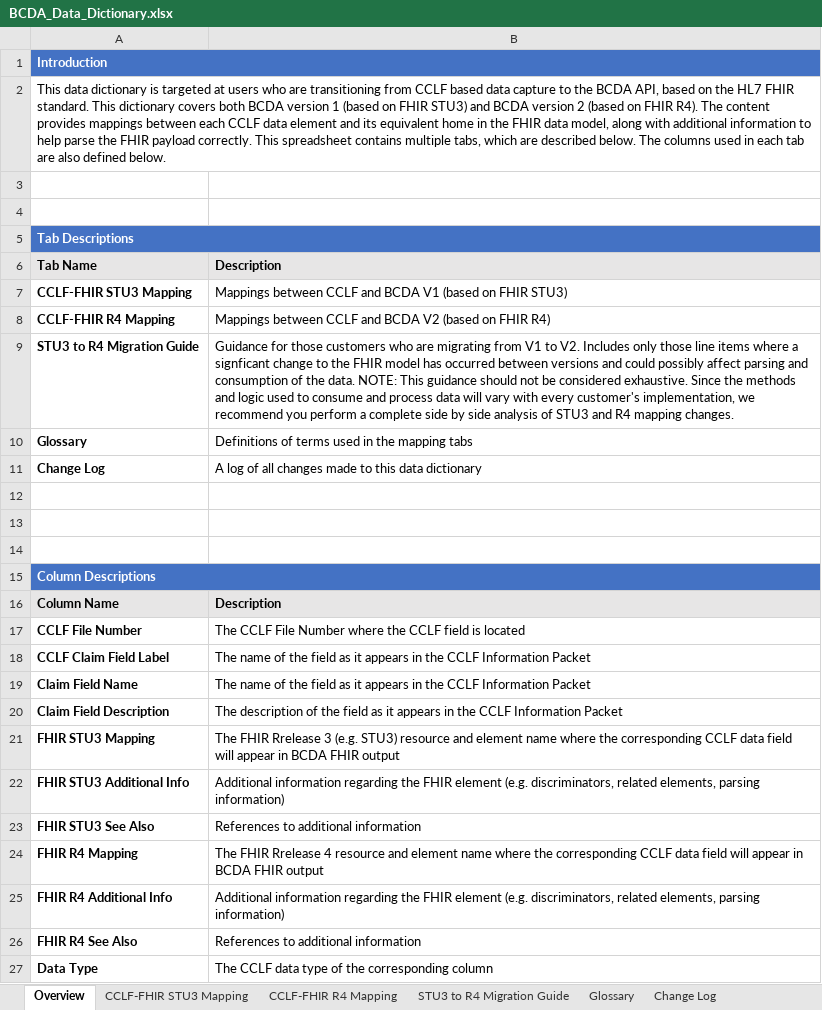
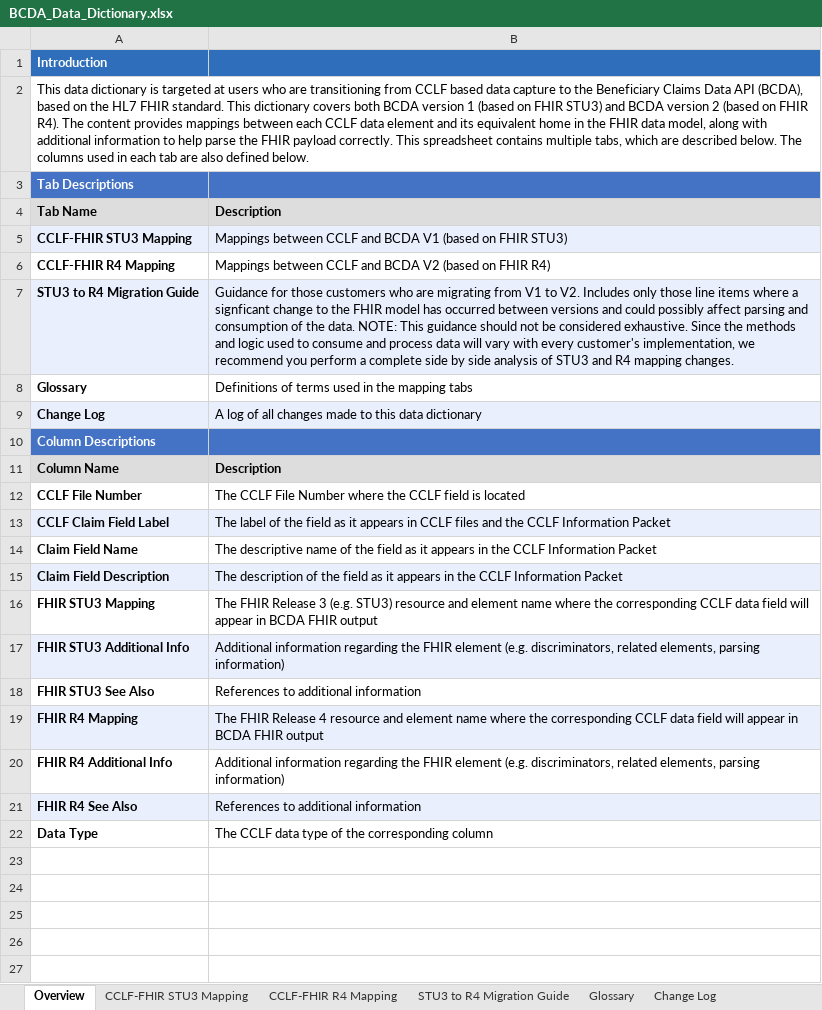
Before and after one commit to CMSgov/bcda-static-site, an Excel workbook: assets/data/BCDA_Data_Dictionary.xlsx, sheet Overview, drawn as a sheet; values as stored, in another font and other column widths than the file's, no borders; removed rows and columns are numbered as before the commit, all else as after; the diff names each change by its address in the sheet, - before the commit and + after, or states it on an @@ line.

Commit message:
2023-11-17 Data Dictionary

```diff
--- a/assets/data/BCDA_Data_Dictionary.xlsx (sheet Overview)
+++ b/assets/data/BCDA_Data_Dictionary.xlsx (sheet Overview)
-A1:B1 merged
-A2: …to the BCDA API, based on…
+A2: …to the Beneficiary Claims Data API (BCDA), based on…
-row 3: (empty)
-row 4: (empty)
-A5:B5 merged
-A5:B5 fill: none
+A5:B5 fill: #E9EFFD
-A7:B7 fill: none
+A7:B7 fill: #E9EFFD
-A9:B9 fill: none
+A9:B9 fill: #E9EFFD
-row 12: (empty)
-row 13: (empty)
-row 14: (empty)
-A15:B15 merged
-A13:B13 fill: none
+A13:B13 fill: #E9EFFD
-B13: The name of the field as it appears in the CCLF…
+B13: The label of the field as it appears in CCLF files and the CCLF…
-B14: The name of…
+B14: The descriptive name of…
-A15:B15 fill: none
+A15:B15 fill: #E9EFFD
-B16: The FHIR Rrelease 3 (e.g.…
+B16: The FHIR Release 3 (e.g.…
-A17:B17 fill: none
+A17:B17 fill: #E9EFFD
-A19:B19 fill: none
+A19:B19 fill: #E9EFFD
-B19: The FHIR Rrelease 4 resource…
+B19: The FHIR Release 4 resource…
-A21:B21 fill: none
+A21:B21 fill: #E9EFFD
```
Also changed, not shown: sheet CCLF-FHIR STU3 Mapping, sheet CCLF-FHIR R4 Mapping, sheet Change Log, sheet STU3 to R4 Migration Guide, sheet Glossary.
